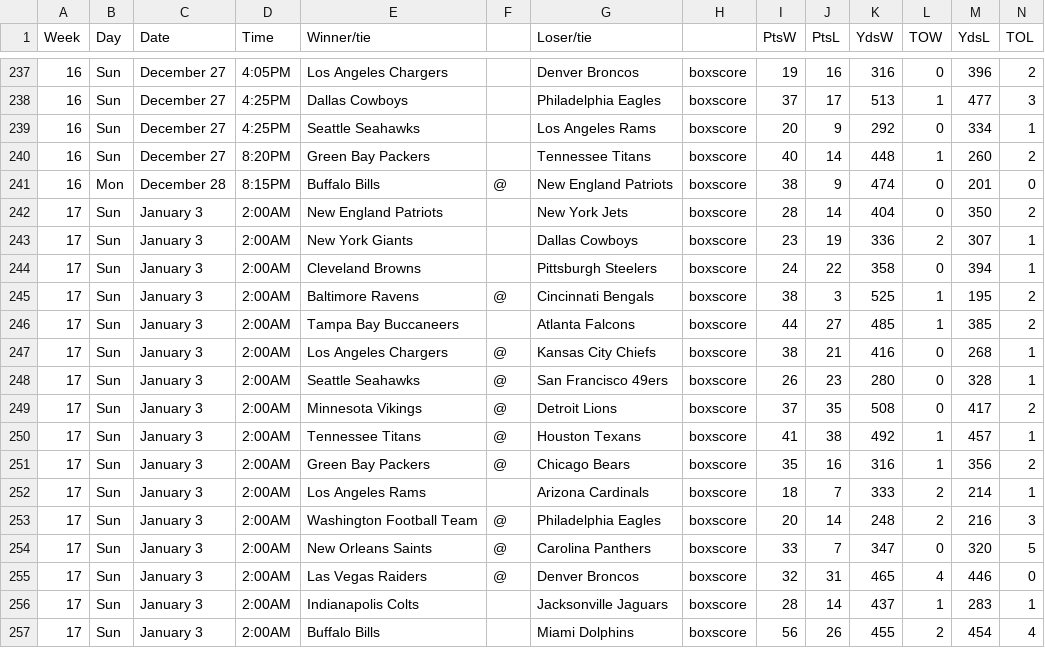
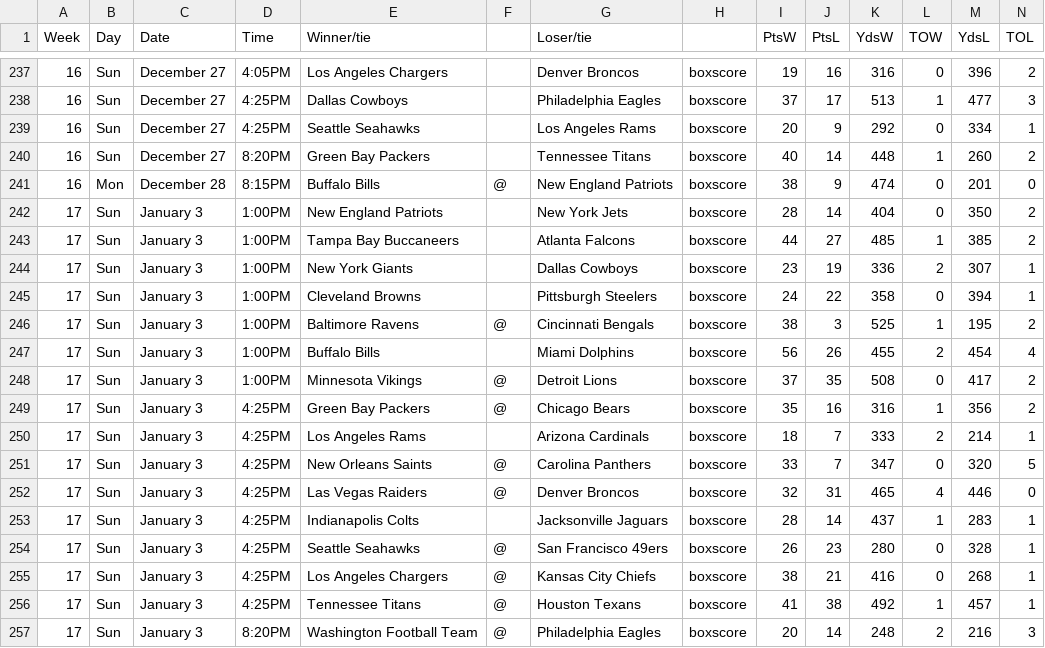
Before and after one commit to jackwarfield/rg2_poll, a CSV file: nfl/games2020.csv, drawn as a sheet; only a part is shown, gaps mark what is left out.

```diff
--- a/nfl/games2020.csv
+++ b/nfl/games2020.csv
@@ -241,17 +241,17 @@ Week,Day,Date,Time,Winner/tie,,Loser/tie,,PtsW,PtsL,YdsW,TOW,YdsL,TOL
 16,Mon,December 28,8:15PM,Buffalo Bills,@,New England Patriots,boxscore,38,9,474,0,201,0
-17,Sun,January 3,2:00AM,New England Patriots,,New York Jets,boxscore,28,14,404,0,350,2
-17,Sun,January 3,2:00AM,New York Giants,,Dallas Cowboys,boxscore,23,19,336,2,307,1
-17,Sun,January 3,2:00AM,Cleveland Browns,,Pittsburgh Steelers,boxscore,24,22,358,0,394,1
-17,Sun,January 3,2:00AM,Baltimore Ravens,@,Cincinnati Bengals,boxscore,38,3,525,1,195,2
-17,Sun,January 3,2:00AM,Tampa Bay Buccaneers,,Atlanta Falcons,boxscore,44,27,485,1,385,2
-17,Sun,January 3,2:00AM,Los Angeles Chargers,@,Kansas City Chiefs,boxscore,38,21,416,0,268,1
-17,Sun,January 3,2:00AM,Seattle Seahawks,@,San Francisco 49ers,boxscore,26,23,280,0,328,1
-17,Sun,January 3,2:00AM,Minnesota Vikings,@,Detroit Lions,boxscore,37,35,508,0,417,2
-17,Sun,January 3,2:00AM,Tennessee Titans,@,Houston Texans,boxscore,41,38,492,1,457,1
-17,Sun,January 3,2:00AM,Green Bay Packers,@,Chicago Bears,boxscore,35,16,316,1,356,2
-17,Sun,January 3,2:00AM,Los Angeles Rams,,Arizona Cardinals,boxscore,18,7,333,2,214,1
-17,Sun,January 3,2:00AM,Washington Football Team,@,Philadelphia Eagles,boxscore,20,14,248,2,216,3
-17,Sun,January 3,2:00AM,New Orleans Saints,@,Carolina Panthers,boxscore,33,7,347,0,320,5
-17,Sun,January 3,2:00AM,Las Vegas Raiders,@,Denver Broncos,boxscore,32,31,465,4,446,0
-17,Sun,January 3,2:00AM,Indianapolis Colts,,Jacksonville Jaguars,boxscore,28,14,437,1,283,1
-17,Sun,January 3,2:00AM,Buffalo Bills,,Miami Dolphins,boxscore,56,26,455,2,454,4
+17,Sun,January 3,1:00PM,New England Patriots,,New York Jets,boxscore,28,14,404,0,350,2
+17,Sun,January 3,1:00PM,Tampa Bay Buccaneers,,Atlanta Falcons,boxscore,44,27,485,1,385,2
+17,Sun,January 3,1:00PM,New York Giants,,Dallas Cowboys,boxscore,23,19,336,2,307,1
+17,Sun,January 3,1:00PM,Cleveland Browns,,Pittsburgh Steelers,boxscore,24,22,358,0,394,1
+17,Sun,January 3,1:00PM,Baltimore Ravens,@,Cincinnati Bengals,boxscore,38,3,525,1,195,2
+17,Sun,January 3,1:00PM,Buffalo Bills,,Miami Dolphins,boxscore,56,26,455,2,454,4
+17,Sun,January 3,1:00PM,Minnesota Vikings,@,Detroit Lions,boxscore,37,35,508,0,417,2
+17,Sun,January 3,4:25PM,Green Bay Packers,@,Chicago Bears,boxscore,35,16,316,1,356,2
+17,Sun,January 3,4:25PM,Los Angeles Rams,,Arizona Cardinals,boxscore,18,7,333,2,214,1
+17,Sun,January 3,4:25PM,New Orleans Saints,@,Carolina Panthers,boxscore,33,7,347,0,320,5
+17,Sun,January 3,4:25PM,Las Vegas Raiders,@,Denver Broncos,boxscore,32,31,465,4,446,0
+17,Sun,January 3,4:25PM,Indianapolis Colts,,Jacksonville Jaguars,boxscore,28,14,437,1,283,1
+17,Sun,January 3,4:25PM,Seattle Seahawks,@,San Francisco 49ers,boxscore,26,23,280,0,328,1
+17,Sun,January 3,4:25PM,Los Angeles Chargers,@,Kansas City Chiefs,boxscore,38,21,416,0,268,1
+17,Sun,January 3,4:25PM,Tennessee Titans,@,Houston Texans,boxscore,41,38,492,1,457,1
+17,Sun,January 3,8:20PM,Washington Football Team,@,Philadelphia Eagles,boxscore,20,14,248,2,216,3
```
Also changed, not shown: cbb/NCAA_Hoops_Results.csv, cbb/teams_2020_rankings.csv, 1 other file.
